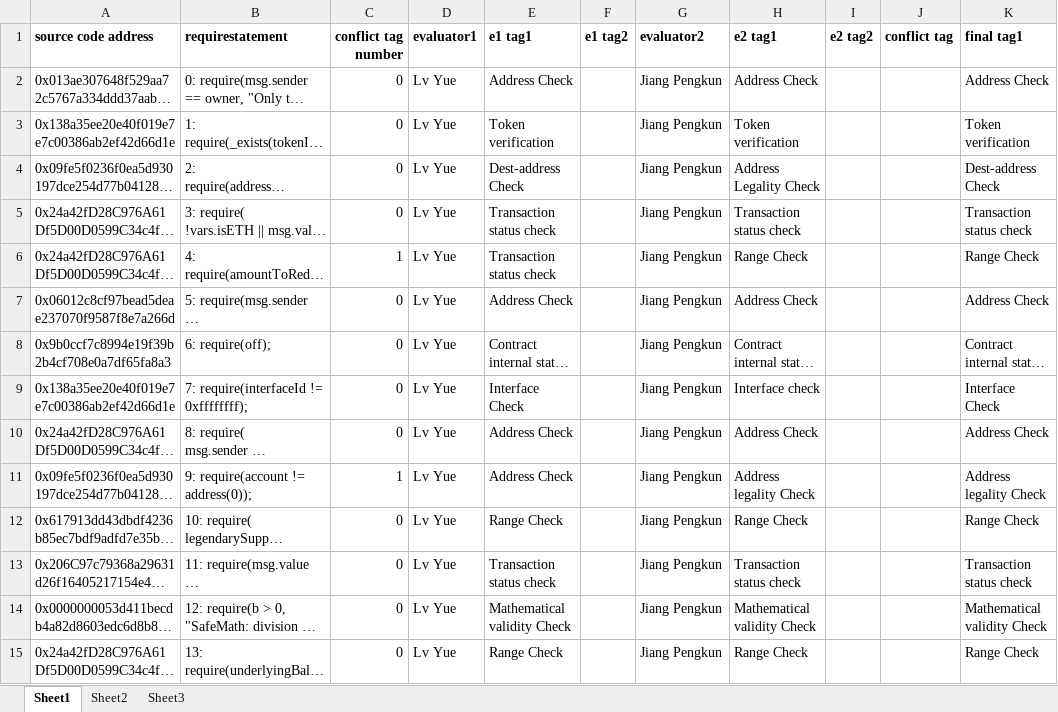
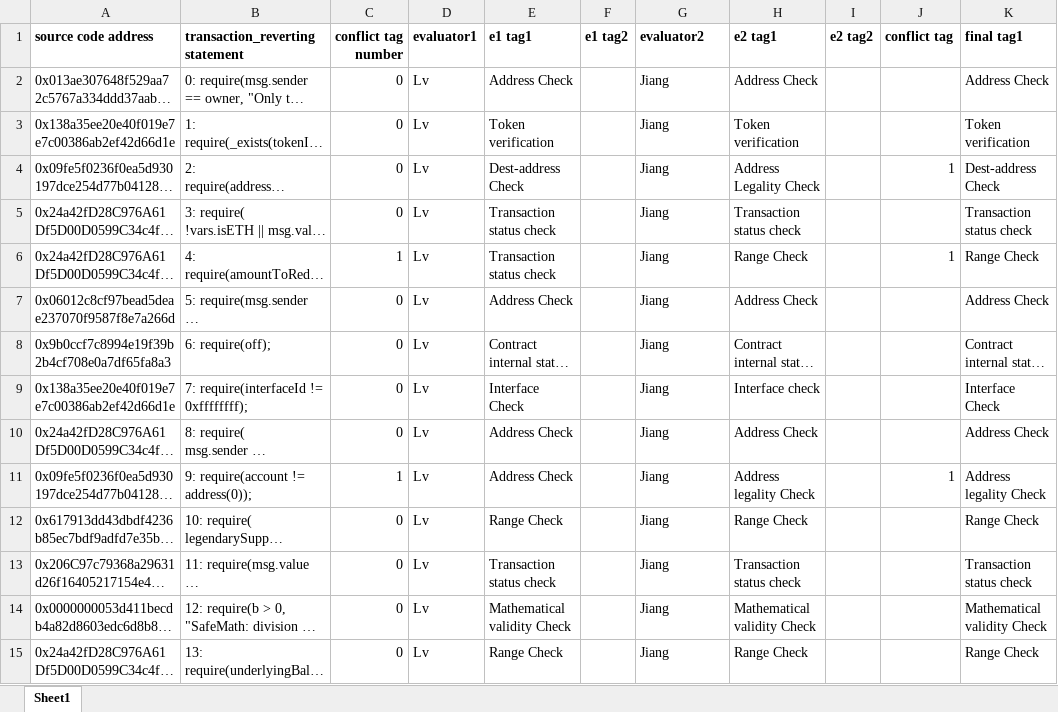
Before and after one commit to transaction-reverting-statements/Characterizing-require-statement-in-Ethereum-Smart-Contract, an Excel workbook: use_purpose_taxonomy/dapp_contract_result/Round0_1/Round0_1_label.xlsx, sheet Sheet1, drawn as a sheet; only a part is shown; long unchanged cells end in …; values as stored, in another font and other column widths than the file's, no borders; the diff covers the shown part only; the diff names each change by its address in the sheet, - before the commit and + after, or states it on an @@ line.

```diff
--- a/use_purpose_taxonomy/dapp_contract_result/Round0_1/Round0_1_label.xlsx (sheet Sheet1)
+++ b/use_purpose_taxonomy/dapp_contract_result/Round0_1/Round0_1_label.xlsx (sheet Sheet1)
-sheet tab: Sheet2
-sheet tab: Sheet3
-B1: requirestatement
+B1: transaction_reverting statement
-D2:D15 (evaluator1): Lv Yue
+D2:D15 (evaluator1): Lv
-G2:G15 (evaluator2): Jiang Pengkun
+G2:G15 (evaluator2): Jiang
-J4 (conflict tag): (empty)
+J4 (conflict tag): 1
-J6 (conflict tag): (empty)
+J6 (conflict tag): 1
-J11 (conflict tag): (empty)
+J11 (conflict tag): 1
```
Also changed, not shown: 442 edited cells elsewhere in this sheet, use_purpose_taxonomy/dapp_contract_result/Round0_0/Round0_0_label.xlsx, 2 other files.
